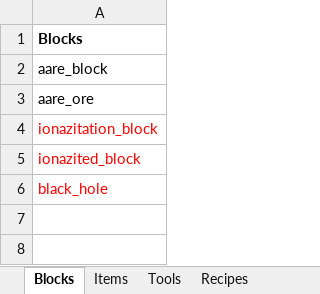
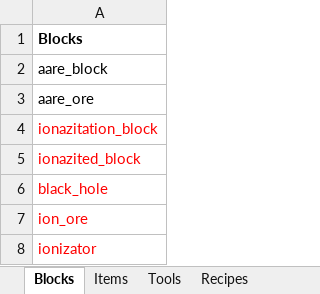
Before and after one commit to RCMD-empire/MC-modding, an Excel workbook: docu_plan.xlsx, sheet Blocks, drawn as a sheet; values as stored, in another font and other column widths than the file's, no borders; the diff names each change by its address in the sheet, - before the commit and + after, or states it on an @@ line.

```diff
--- a/docu_plan.xlsx (sheet Blocks)
+++ b/docu_plan.xlsx (sheet Blocks)
+row 7: ion_ore
+row 8: ionizator
```
Also changed, not shown: sheet Recipes, sheet Custom props.
